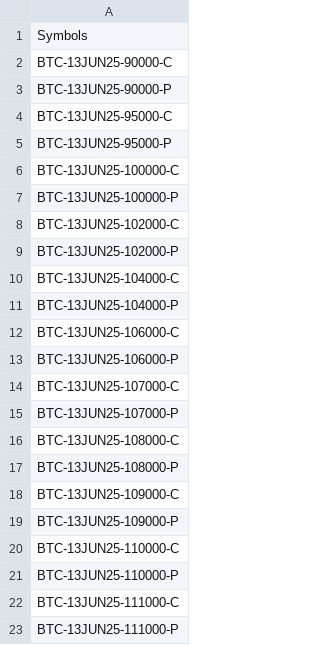
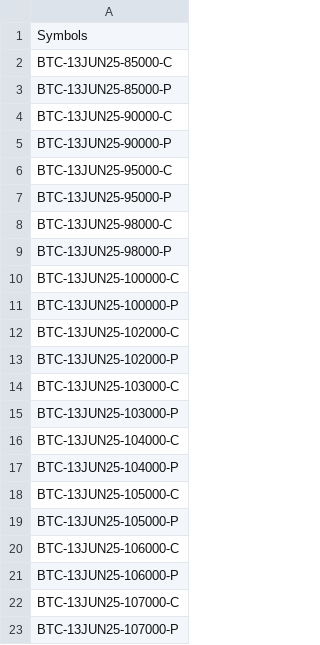
Before and after one commit to ghanshyam9009/DERIBIT-LIVE-STREAM, a CSV file: src/data/BTC_symbols_13JUN25.csv, drawn as a sheet; only a part is shown; the shorter side is filled out with more unchanged rows; the diff names each change by its address in the sheet, - before the commit and + after, or states it on an @@ line.

```diff
--- a/src/data/BTC_symbols_13JUN25.csv
+++ b/src/data/BTC_symbols_13JUN25.csv
+row 2: BTC-13JUN25-85000-C
+row 3: BTC-13JUN25-85000-P
+row 8: BTC-13JUN25-98000-C
+row 9: BTC-13JUN25-98000-P
+row 14: BTC-13JUN25-103000-C
+row 15: BTC-13JUN25-103000-P
+row 18: BTC-13JUN25-105000-C
+row 19: BTC-13JUN25-105000-P
```
Also changed, not shown: src/data/BTC_symbols_24MAY25.csv, src/data/BTC_symbols_25MAY25.csv, 12 other files.
